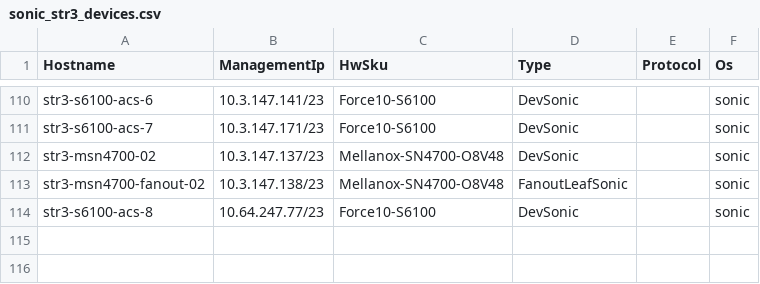
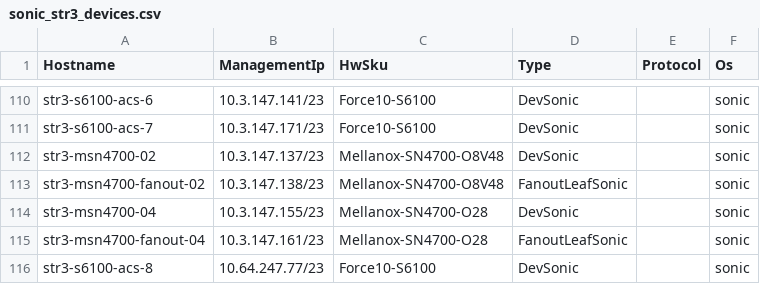
Before and after one commit to lolyu/sonic-mgmt, a CSV file: ansible/files/sonic_str3_devices.csv, drawn as a sheet; only a part is shown, gaps mark what is left out.

```diff
--- a/ansible/files/sonic_str3_devices.csv
+++ b/ansible/files/sonic_str3_devices.csv
@@ -113,2 +113,4 @@ str3-msn4700-02,10.3.147.137/23,Mellanox-SN4700-O8V48,DevSonic,,sonic
 str3-msn4700-fanout-02,10.3.147.138/23,Mellanox-SN4700-O8V48,FanoutLeafSonic,,sonic
+str3-msn4700-04,10.3.147.155/23,Mellanox-SN4700-O28,DevSonic,,sonic
+str3-msn4700-fanout-04,10.3.147.161/23,Mellanox-SN4700-O28,FanoutLeafSonic,,sonic
 str3-s6100-acs-8,10.64.247.77/23,Force10-S6100,DevSonic,,sonic
```
Also changed, not shown: ansible/files/sonic_str3_console_links.csv, ansible/files/sonic_str3_links.csv, 3 other files.
